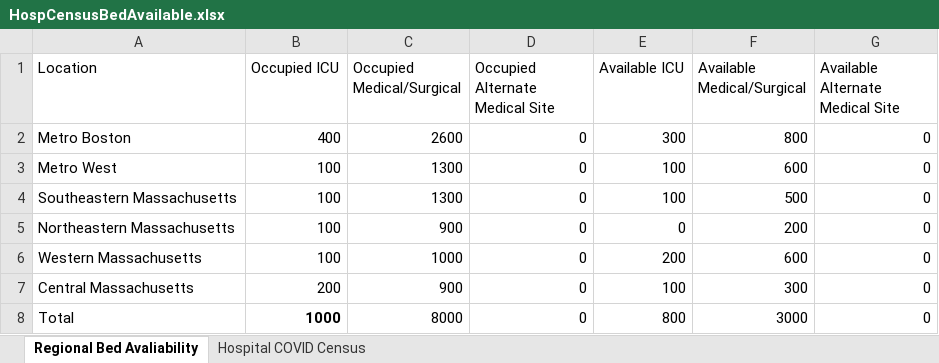
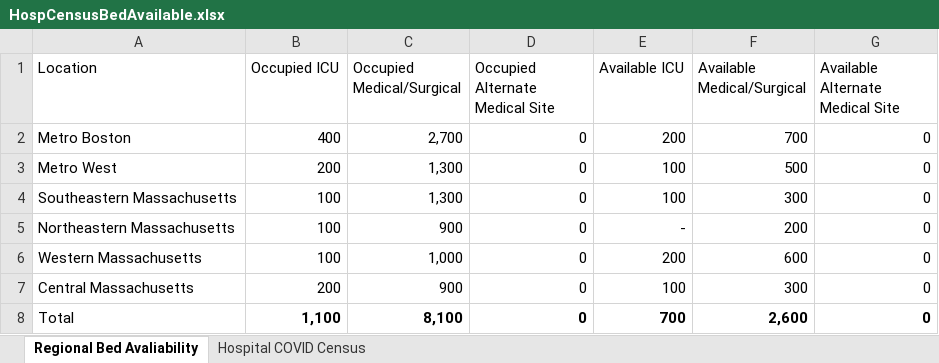
Before and after one commit to kerskine/kerskine.github.io, an Excel workbook: data/HospCensusBedAvailable.xlsx, sheet Regional Bed Avaliability, drawn as a sheet; values as stored, in another font and other column widths than the file's, no borders; the diff names each change by its address in the sheet, - before the commit and + after, or states it on an @@ line.

```diff
--- a/data/HospCensusBedAvailable.xlsx (sheet Regional Bed Avaliability)
+++ b/data/HospCensusBedAvailable.xlsx (sheet Regional Bed Avaliability)
-C2 (Occupied Medical/Surgical): 2600
+C2 (Occupied Medical/Surgical): 2,700
-E2 (Available ICU): 300
+E2 (Available ICU): 200
-F2 (Available Medical/Surgical): 800
+F2 (Available Medical/Surgical): 700
-B3 (Occupied ICU): 100
+B3 (Occupied ICU): 200
-C3:C4 (Occupied Medical/Surgical): 1300
+C3:C4 (Occupied Medical/Surgical): 1,300
-F3 (Available Medical/Surgical): 600
+F3 (Available Medical/Surgical): 500
-F4 (Available Medical/Surgical): 500
+F4 (Available Medical/Surgical): 300
-E5 (Available ICU): 0
+E5 (Available ICU): -
-C6 (Occupied Medical/Surgical): 1000
+C6 (Occupied Medical/Surgical): 1,000
-B8 (Occupied ICU): 1000
+B8 (Occupied ICU): 1,100
-C8 (Occupied Medical/Surgical): 8000
+C8 (Occupied Medical/Surgical): 8,100
-C8:G8 bold: off
+C8:G8 bold: on
-E8 (Available ICU): 800
+E8 (Available ICU): 700
-F8 (Available Medical/Surgical): 3000
+F8 (Available Medical/Surgical): 2,600
```
Also changed, not shown: sheet Hospital COVID Census, data/CasesByDate.xlsx, data/DateofDeath.xlsx, 14 other files.
